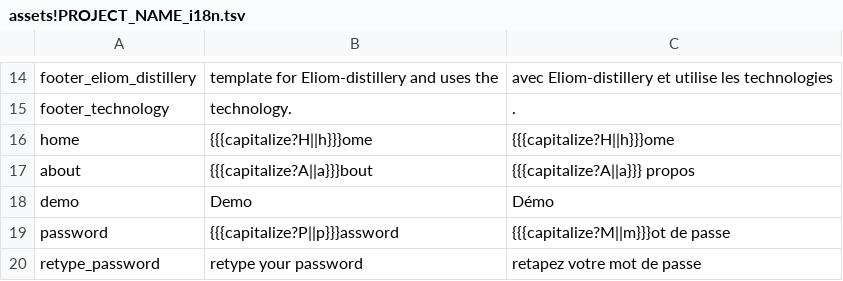
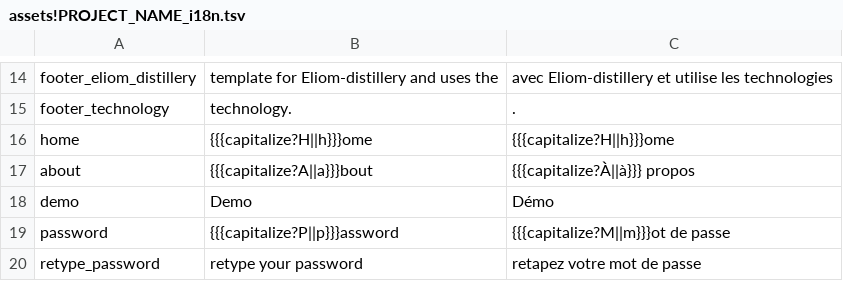
Before and after one commit to ocsigen/ocsigen-start, a TSV file: template.distillery/assets!PROJECT_NAME_i18n.tsv, drawn as a sheet; only a part is shown, gaps mark what is left out.

Commit message:
i18n: spelling error

```diff
--- a/template.distillery/assets!PROJECT_NAME_i18n.tsv
+++ b/template.distillery/assets!PROJECT_NAME_i18n.tsv
@@ -16,3 +16,3 @@ footer_technology	 technology.	.
 home	{{{capitalize?H||h}}}ome	{{{capitalize?H||h}}}ome
-about	{{{capitalize?A||a}}}bout	{{{capitalize?A||a}}} propos
+about	{{{capitalize?A||a}}}bout	{{{capitalize?À||à}}} propos
 demo	Demo	Démo
```
